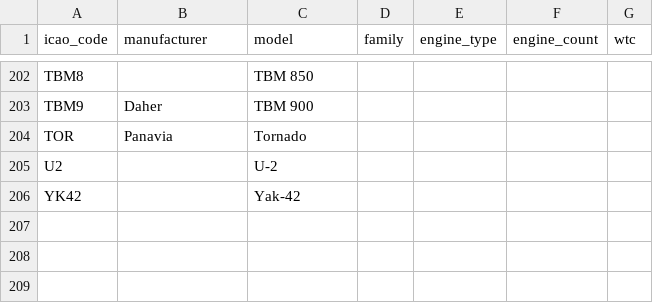
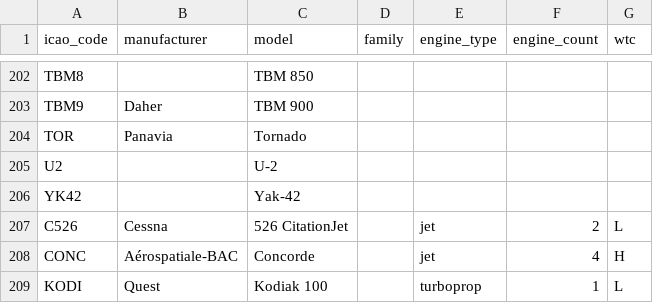
Before and after one commit to markusseidel/wingspot, a CSV file: backend/refdata-pipeline/seed/aircraft_type_overrides.csv, drawn as a sheet; only a part is shown, gaps mark what is left out.

```diff
--- a/backend/refdata-pipeline/seed/aircraft_type_overrides.csv
+++ b/backend/refdata-pipeline/seed/aircraft_type_overrides.csv
@@ -206 +206,4 @@ U2,,U-2,,,,
 YK42,,Yak-42,,,,
+C526,Cessna,526 CitationJet,,jet,2,L
+CONC,Aérospatiale-BAC,Concorde,,jet,4,H
+KODI,Quest,Kodiak 100,,turboprop,1,L
```
Also changed, not shown: backend/refdata-pipeline/seed/aircraft_types.csv, 4 other files.
